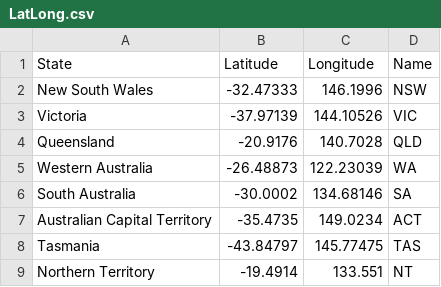
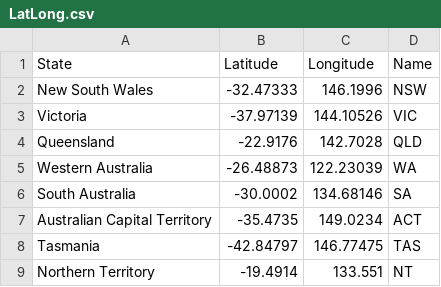
Before and after one commit to stha0035/Assingment2-2977275, a CSV file: LatLong.csv, drawn as a sheet.

Commit message:
Update LatLong.csv

```diff
--- a/LatLong.csv
+++ b/LatLong.csv
@@ -3,3 +3,3 @@ New South Wales,-32.47333,146.1996,NSW
 Victoria,-37.97139,144.10526,VIC
-Queensland,-20.9176,140.7028,QLD
+Queensland,-22.9176,142.7028,QLD
 Western Australia,-26.48873,122.23039,WA
@@ -7,3 +7,3 @@ South Australia,-30.0002,134.68146,SA
 Australian Capital Territory,-35.4735,149.0234,ACT
-Tasmania,-43.84797,145.77475,TAS
+Tasmania,-42.84797,146.77475,TAS
 Northern Territory,-19.4914,133.551,NT
```
